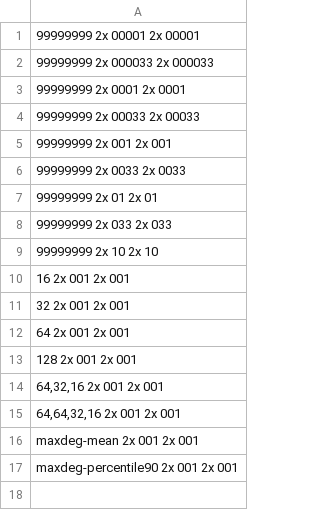
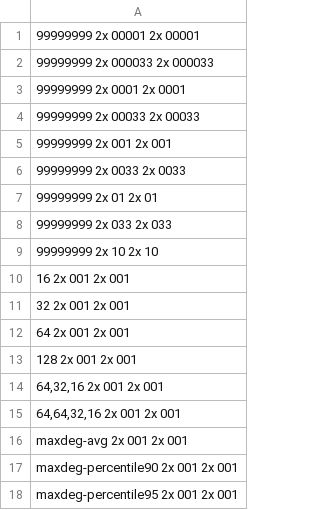
Before and after one commit to kyitharko/NDN-NIC, a TSV file: active.thres.tsv, drawn as a sheet.

Commit message:
active: 95th percentile

```diff
--- a/active.thres.tsv
+++ b/active.thres.tsv
@@ -15,3 +15,4 @@
 64,64,32,16 2x 001 2x 001
-maxdeg-mean 2x 001 2x 001
+maxdeg-avg 2x 001 2x 001
 maxdeg-percentile90 2x 001 2x 001
+maxdeg-percentile95 2x 001 2x 001
```
